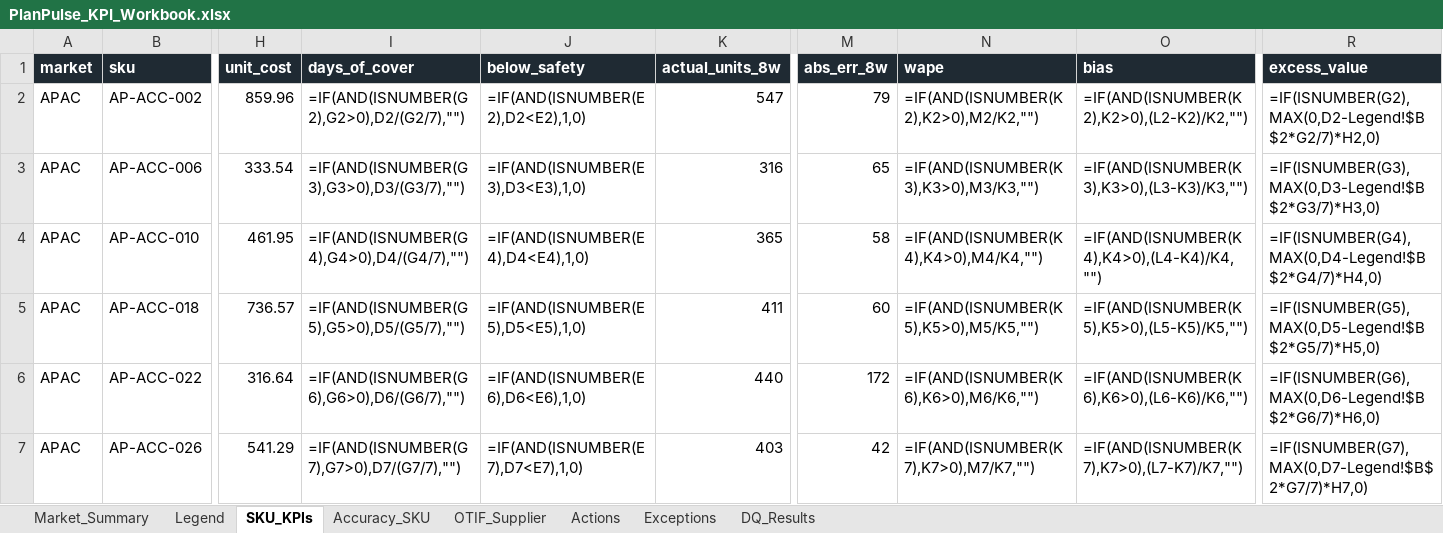
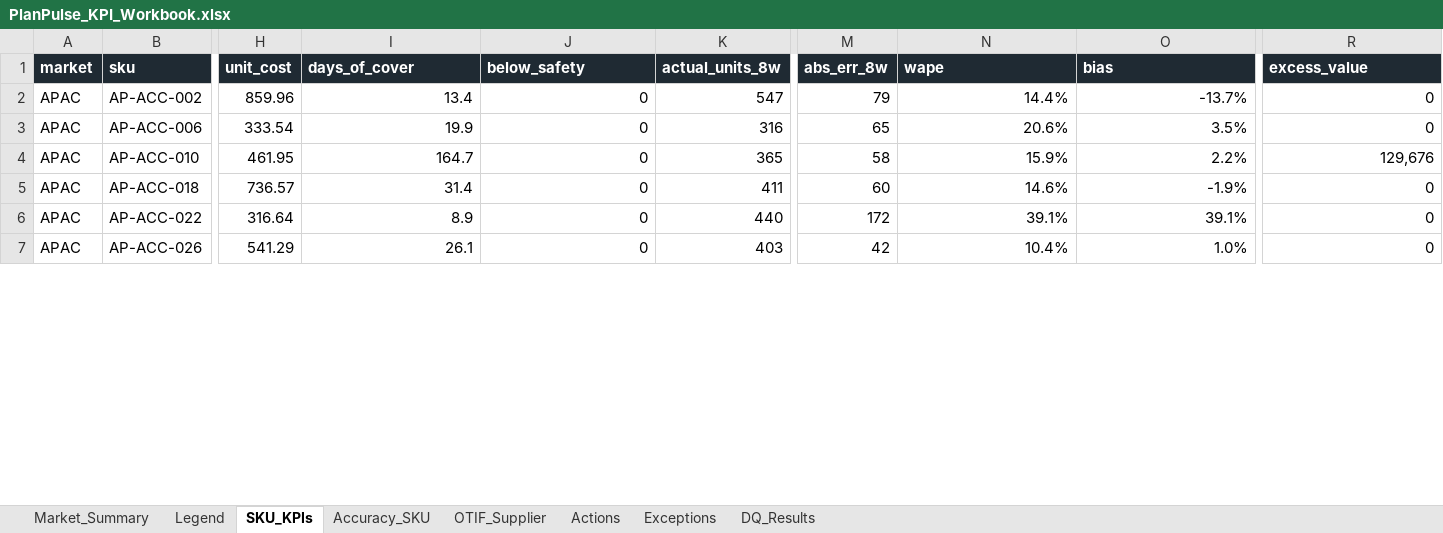
Before and after one commit to karthikeyakoyya/planpulse, an Excel workbook: outputs/PlanPulse_KPI_Workbook.xlsx, sheet SKU_KPIs, drawn as a sheet; only a part is shown, gaps mark what is left out; values as stored, in another font and other column widths than the file's, no borders; formulas without a stored value are shown as written; the diff covers the shown part only; the diff names each change by its address in the sheet, - before the commit and + after, or states it on an @@ line.

```diff
--- a/outputs/PlanPulse_KPI_Workbook.xlsx (sheet SKU_KPIs)
+++ b/outputs/PlanPulse_KPI_Workbook.xlsx (sheet SKU_KPIs)
-I2 (days_of_cover): =IF(AND(ISNUMBER(G2),G2>0),D2/(G2/7),"")
+I2 (days_of_cover): 13.4
-J2 (below_safety): =IF(AND(ISNUMBER(E2),D2<E2),1,0)
+J2 (below_safety): 0
-N2 (wape): =IF(AND(ISNUMBER(K2),K2>0),M2/K2,"")
+N2 (wape): 14.4%
-O2 (bias): =IF(AND(ISNUMBER(K2),K2>0),(L2-K2)/K2,"")
+O2 (bias): -13.7%
-R2 (excess_value): =IF(ISNUMBER(G2),MAX(0,D2-Legend!$B$2*G2/7)*H2,0)
+R2 (excess_value): 0
-I3 (days_of_cover): =IF(AND(ISNUMBER(G3),G3>0),D3/(G3/7),"")
+I3 (days_of_cover): 19.9
-J3 (below_safety): =IF(AND(ISNUMBER(E3),D3<E3),1,0)
+J3 (below_safety): 0
-N3 (wape): =IF(AND(ISNUMBER(K3),K3>0),M3/K3,"")
+N3 (wape): 20.6%
-O3 (bias): =IF(AND(ISNUMBER(K3),K3>0),(L3-K3)/K3,"")
+O3 (bias): 3.5%
-R3 (excess_value): =IF(ISNUMBER(G3),MAX(0,D3-Legend!$B$2*G3/7)*H3,0)
+R3 (excess_value): 0
-I4 (days_of_cover): =IF(AND(ISNUMBER(G4),G4>0),D4/(G4/7),"")
+I4 (days_of_cover): 164.7
-J4 (below_safety): =IF(AND(ISNUMBER(E4),D4<E4),1,0)
+J4 (below_safety): 0
-N4 (wape): =IF(AND(ISNUMBER(K4),K4>0),M4/K4,"")
+N4 (wape): 15.9%
-O4 (bias): =IF(AND(ISNUMBER(K4),K4>0),(L4-K4)/K4,"")
+O4 (bias): 2.2%
-R4 (excess_value): =IF(ISNUMBER(G4),MAX(0,D4-Legend!$B$2*G4/7)*H4,0)
+R4 (excess_value): 129,676
-I5 (days_of_cover): =IF(AND(ISNUMBER(G5),G5>0),D5/(G5/7),"")
+I5 (days_of_cover): 31.4
-J5 (below_safety): =IF(AND(ISNUMBER(E5),D5<E5),1,0)
+J5 (below_safety): 0
-N5 (wape): =IF(AND(ISNUMBER(K5),K5>0),M5/K5,"")
+N5 (wape): 14.6%
-O5 (bias): =IF(AND(ISNUMBER(K5),K5>0),(L5-K5)/K5,"")
+O5 (bias): -1.9%
-R5 (excess_value): =IF(ISNUMBER(G5),MAX(0,D5-Legend!$B$2*G5/7)*H5,0)
+R5 (excess_value): 0
-I6 (days_of_cover): =IF(AND(ISNUMBER(G6),G6>0),D6/(G6/7),"")
+I6 (days_of_cover): 8.9
-J6 (below_safety): =IF(AND(ISNUMBER(E6),D6<E6),1,0)
+J6 (below_safety): 0
-N6 (wape): =IF(AND(ISNUMBER(K6),K6>0),M6/K6,"")
+N6 (wape): 39.1%
-O6 (bias): =IF(AND(ISNUMBER(K6),K6>0),(L6-K6)/K6,"")
+O6 (bias): 39.1%
-R6 (excess_value): =IF(ISNUMBER(G6),MAX(0,D6-Legend!$B$2*G6/7)*H6,0)
+R6 (excess_value): 0
-I7 (days_of_cover): =IF(AND(ISNUMBER(G7),G7>0),D7/(G7/7),"")
+I7 (days_of_cover): 26.1
-J7 (below_safety): =IF(AND(ISNUMBER(E7),D7<E7),1,0)
+J7 (below_safety): 0
-N7 (wape): =IF(AND(ISNUMBER(K7),K7>0),M7/K7,"")
+N7 (wape): 10.4%
-O7 (bias): =IF(AND(ISNUMBER(K7),K7>0),(L7-K7)/K7,"")
+O7 (bias): 1.0%
-R7 (excess_value): =IF(ISNUMBER(G7),MAX(0,D7-Legend!$B$2*G7/7)*H7,0)
+R7 (excess_value): 0
```
Also changed, not shown: 680 edited cells elsewhere in this sheet, sheet Accuracy_SKU, sheet OTIF_Supplier, sheet Market_Summary, 3 other files.
